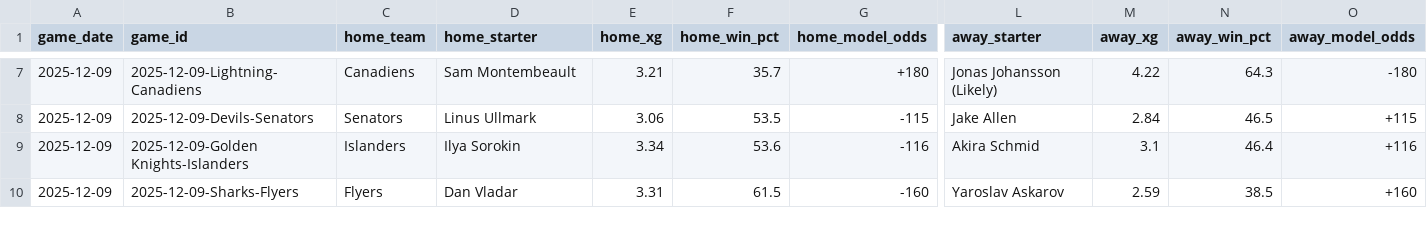
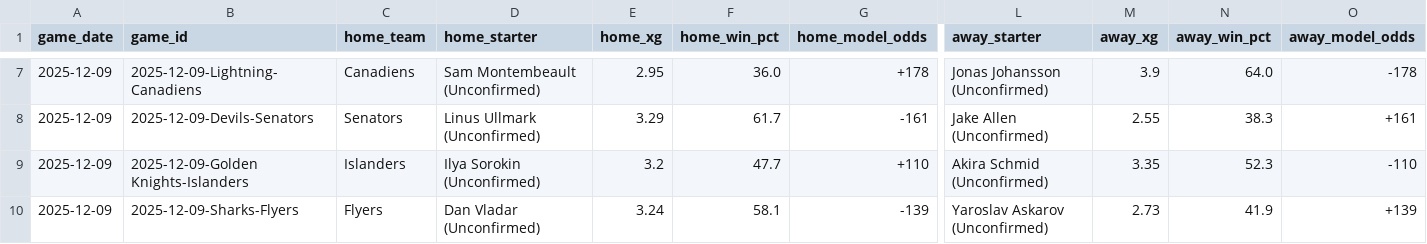
Before and after one commit to alexgarrison2/axiom, a CSV file: data/predictions_detailed.csv, drawn as a sheet; only a part is shown, gaps mark what is left out; the diff covers the shown part only; the diff names each change by its address in the sheet, - before the commit and + after, or states it on an @@ line.

```diff
--- a/data/predictions_detailed.csv
+++ b/data/predictions_detailed.csv
-D7 (home_starter): Sam Montembeault
+D7 (home_starter): Sam Montembeault (Unconfirmed)
-E7 (home_xg): 3.21
+E7 (home_xg): 2.95
-F7 (home_win_pct): 35.7
+F7 (home_win_pct): 36.0
-G7 (home_model_odds): +180
+G7 (home_model_odds): +178
-L7 (away_starter): Jonas Johansson (Likely)
+L7 (away_starter): Jonas Johansson (Unconfirmed)
-M7 (away_xg): 4.22
+M7 (away_xg): 3.9
-N7 (away_win_pct): 64.3
+N7 (away_win_pct): 64.0
-O7 (away_model_odds): -180
+O7 (away_model_odds): -178
-D8 (home_starter): Linus Ullmark
+D8 (home_starter): Linus Ullmark (Unconfirmed)
-E8 (home_xg): 3.06
+E8 (home_xg): 3.29
-F8 (home_win_pct): 53.5
+F8 (home_win_pct): 61.7
-G8 (home_model_odds): -115
+G8 (home_model_odds): -161
-L8 (away_starter): Jake Allen
+L8 (away_starter): Jake Allen (Unconfirmed)
-M8 (away_xg): 2.84
+M8 (away_xg): 2.55
-N8 (away_win_pct): 46.5
+N8 (away_win_pct): 38.3
-O8 (away_model_odds): +115
+O8 (away_model_odds): +161
-D9 (home_starter): Ilya Sorokin
+D9 (home_starter): Ilya Sorokin (Unconfirmed)
-E9 (home_xg): 3.34
+E9 (home_xg): 3.2
-F9 (home_win_pct): 53.6
+F9 (home_win_pct): 47.7
-G9 (home_model_odds): -116
+G9 (home_model_odds): +110
-L9 (away_starter): Akira Schmid
+L9 (away_starter): Akira Schmid (Unconfirmed)
-M9 (away_xg): 3.1
+M9 (away_xg): 3.35
-N9 (away_win_pct): 46.4
+N9 (away_win_pct): 52.3
-O9 (away_model_odds): +116
+O9 (away_model_odds): -110
-D10 (home_starter): Dan Vladar
+D10 (home_starter): Dan Vladar (Unconfirmed)
-E10 (home_xg): 3.31
+E10 (home_xg): 3.24
-F10 (home_win_pct): 61.5
+F10 (home_win_pct): 58.1
-G10 (home_model_odds): -160
+G10 (home_model_odds): -139
-L10 (away_starter): Yaroslav Askarov
+L10 (away_starter): Yaroslav Askarov (Unconfirmed)
-M10 (away_xg): 2.59
+M10 (away_xg): 2.73
-N10 (away_win_pct): 38.5
+N10 (away_win_pct): 41.9
-O10 (away_model_odds): +160
+O10 (away_model_odds): +139
```
Also changed, not shown: 102 edited cells elsewhere in this file.
